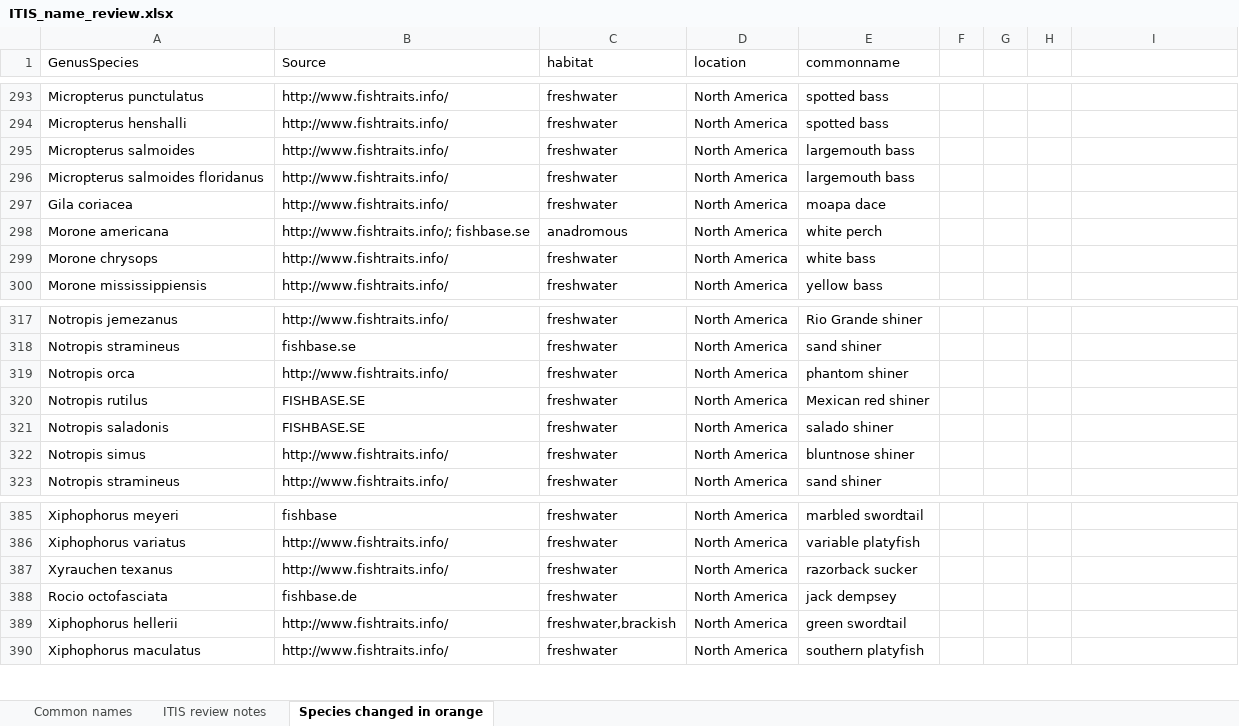
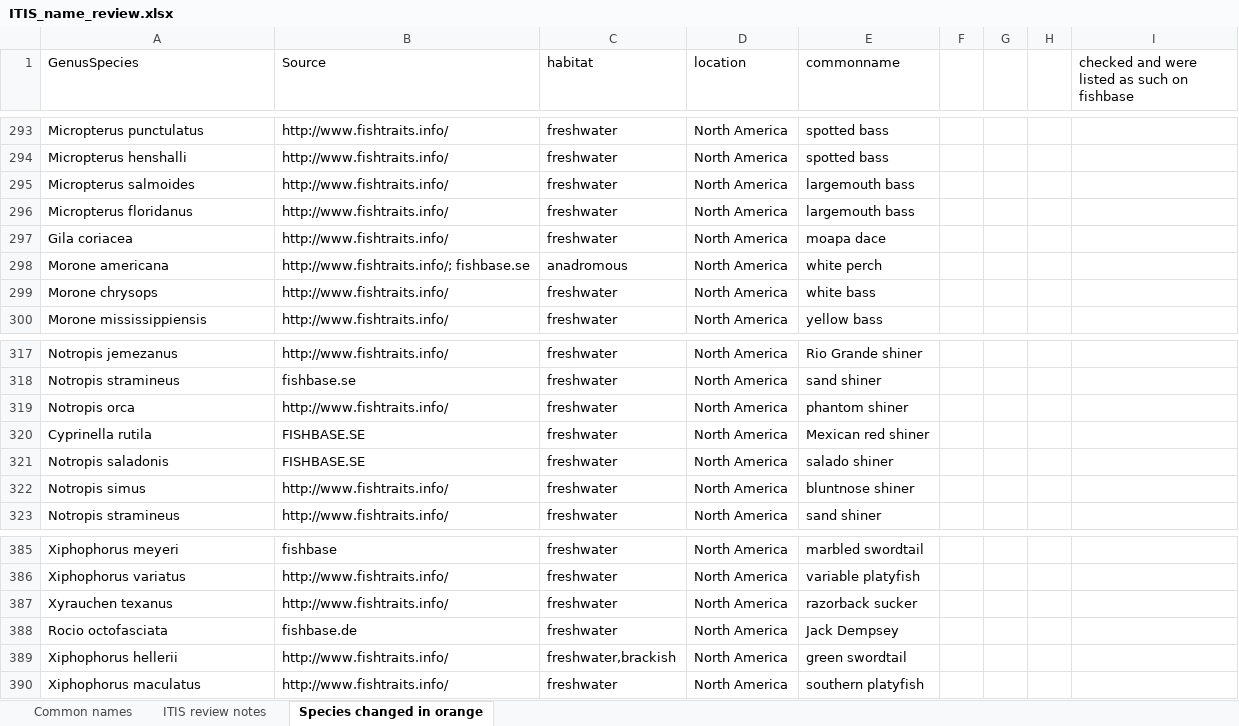
Before and after one commit to mlauck/crass-fish, an Excel workbook: Data/ITIS_name_review.xlsx, sheet Species changed in orange, drawn as a sheet; only a part is shown, gaps mark what is left out; values as stored, in another font and other column widths than the file's, no cell formats; the diff covers the shown part only; the diff names each change by its address in the sheet, - before the commit and + after, or states it on an @@ line.

```diff
--- a/Data/ITIS_name_review.xlsx (sheet Species changed in orange)
+++ b/Data/ITIS_name_review.xlsx (sheet Species changed in orange)
-I1: (empty)
+I1: checked and were listed as such on fishbase
-A296 (GenusSpecies): Micropterus salmoides floridanus
+A296 (GenusSpecies): Micropterus floridanus
-A320 (GenusSpecies): Notropis rutilus
+A320 (GenusSpecies): Cyprinella rutila
-E388 (commonname): jack dempsey
+E388 (commonname): Jack Dempsey
```
Also changed, not shown: 6 edited cells elsewhere in this sheet, sheet ITIS review notes, cell formats, 1 other file.
